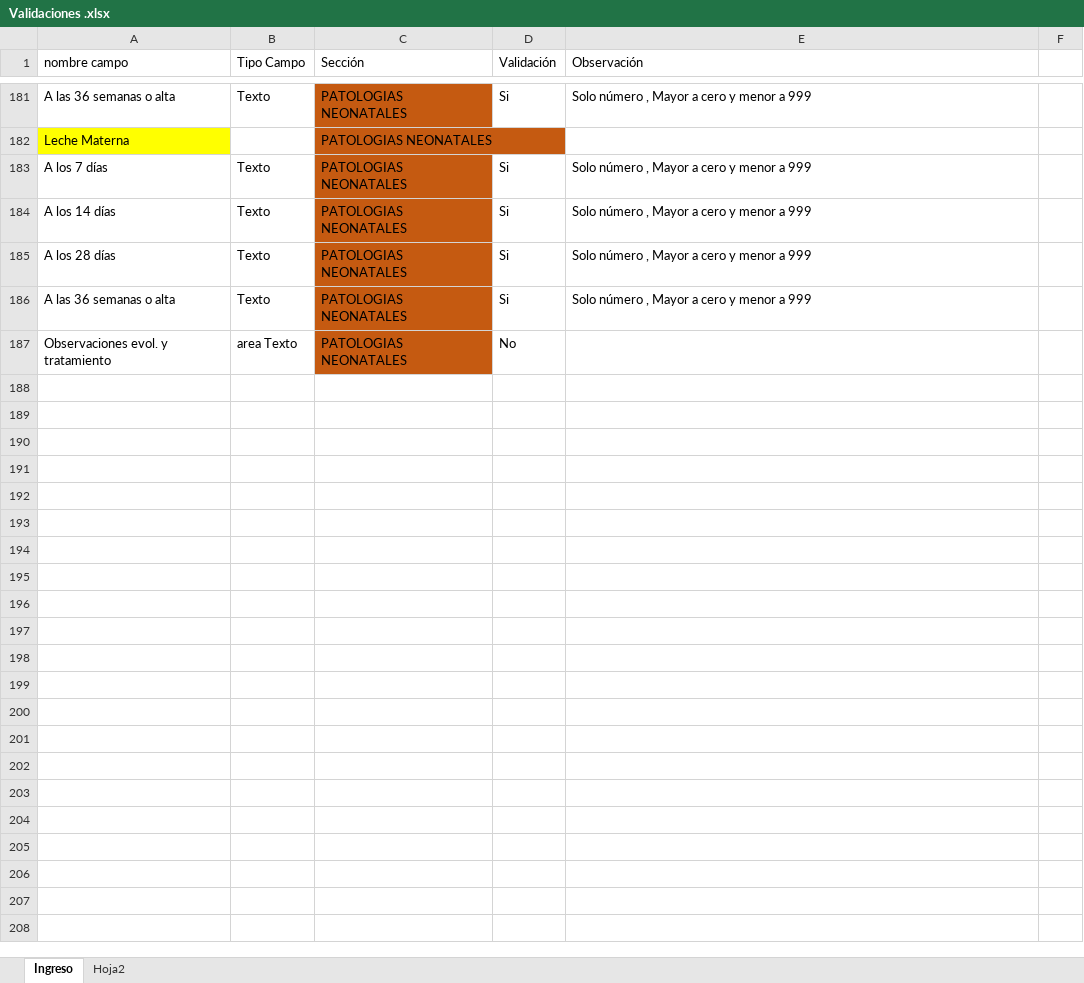
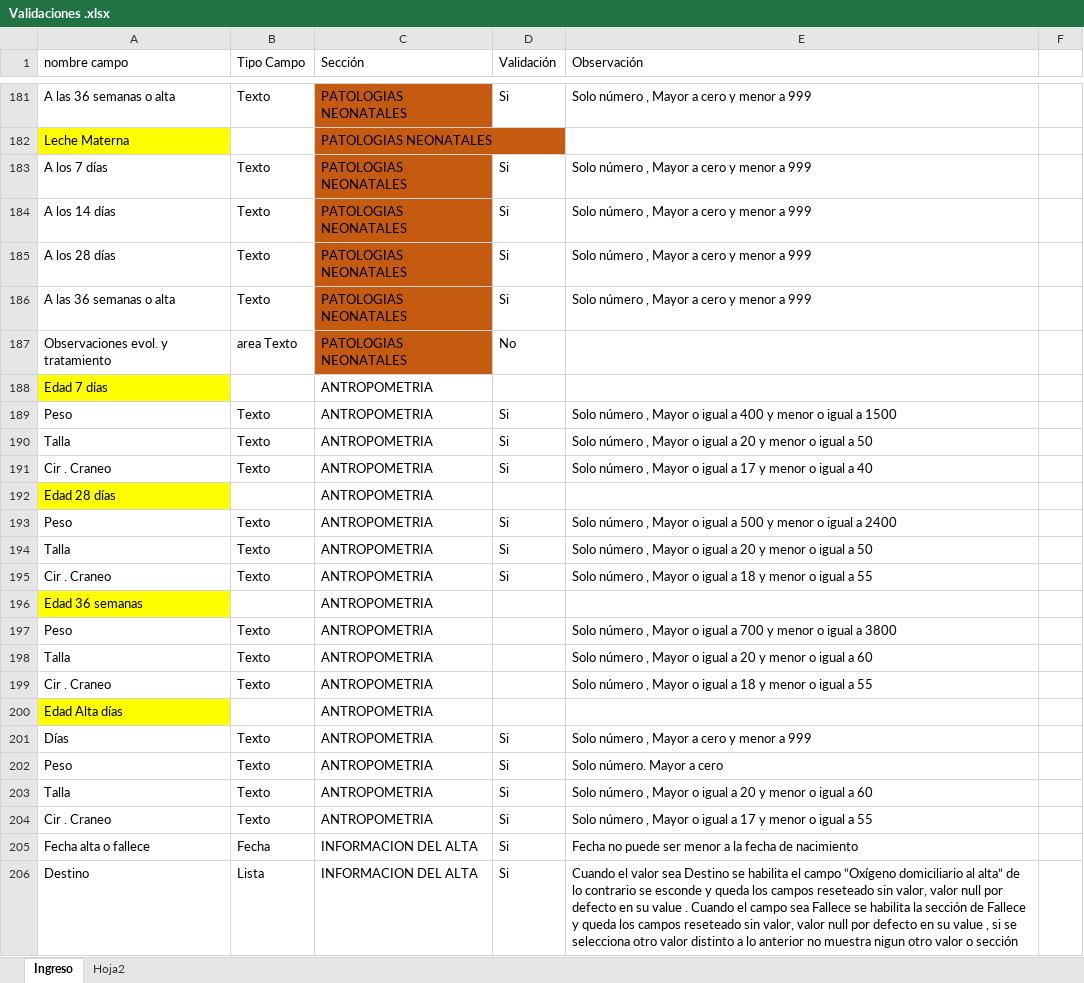
Before and after one commit to KatherineNussbaum/neocosur, an Excel workbook: archivos_recibidos/Validaciones .xlsx, sheet Ingreso, drawn as a sheet; only a part is shown, gaps mark what is left out; values as stored, in another font and other column widths than the file's, no borders; the diff covers the shown part only; the diff names each change by its address in the sheet, - before the commit and + after, or states it on an @@ line.

Commit message:
FichaIngreso_2017-06-23
Ficha de Ingreso hasta la ficha: Patologías Neonatales.

```diff
--- a/archivos_recibidos/Validaciones .xlsx (sheet Ingreso)
+++ b/archivos_recibidos/Validaciones .xlsx (sheet Ingreso)
@@ row 188 unhidden: Edad 7 días |  | ANTROPOMETRIA @@
@@ row 189 unhidden: Peso | Texto | ANTROPOMETRIA | Si | Solo número , Mayor o igual a 400 y menor o igual a 1500 @@
@@ row 190 unhidden: Talla | Texto | ANTROPOMETRIA | Si | Solo número , Mayor o igual a 20 y menor o igual a 50 @@
@@ row 191 unhidden: Cir . Craneo | Texto | ANTROPOMETRIA | Si | Solo número , Mayor o igual a 17 y menor o igual a 40 @@
@@ row 192 unhidden: Edad 28 días |  | ANTROPOMETRIA @@
@@ row 193 unhidden: Peso | Texto | ANTROPOMETRIA | Si | Solo número , Mayor o igual a 500 y menor o igual a 2400 @@
@@ row 194 unhidden: Talla | Texto | ANTROPOMETRIA | Si | Solo número , Mayor o igual a 20 y menor o igual a 50 @@
@@ row 195 unhidden: Cir . Craneo | Texto | ANTROPOMETRIA | Si | Solo número , Mayor o igual a 18 y menor o igual a 55 @@
@@ row 196 unhidden: Edad 36 semanas |  | ANTROPOMETRIA @@
@@ row 197 unhidden: Peso | Texto | ANTROPOMETRIA |  | Solo número , Mayor o igual a 700 y menor o igual a 3800 @@
@@ row 198 unhidden: Talla | Texto | ANTROPOMETRIA |  | Solo número , Mayor o igual a 20 y menor o igual a 60 @@
@@ row 199 unhidden: Cir . Craneo | Texto | ANTROPOMETRIA |  | Solo número , Mayor o igual a 18 y menor o igual a 55 @@
@@ row 200 unhidden: Edad Alta días |  | ANTROPOMETRIA @@
@@ row 201 unhidden: Días | Texto | ANTROPOMETRIA | Si | Solo número , Mayor a cero y menor a 999 @@
@@ row 202 unhidden: Peso | Texto | ANTROPOMETRIA | Si | Solo número. Mayor a cero @@
@@ row 203 unhidden: Talla | Texto | ANTROPOMETRIA | Si | Solo número , Mayor o igual a 20 y menor o igual a 60 @@
@@ row 204 unhidden: Cir . Craneo | Texto | ANTROPOMETRIA | Si | Solo número , Mayor o igual a 17 y menor o igual a 55 @@
@@ row 205 unhidden: Fecha alta o fallece | Fecha | INFORMACION DEL ALTA | Si | Fecha no puede ser menor a la fecha de nacimiento @@
@@ row 206 unhidden: Destino | Lista | INFORMACION DEL ALTA | Si | Cuando el valor sea Destino se habilita el campo “Oxígeno domiciliario al alta” de lo contrario se esconde y queda los campos reseteado sin valor, valor null por defecto en su value . Cuando el campo sea Fallece se habilita la sección de Fallece y queda los campos reseteado sin valor, valor null por defecto en su value , si se selecciona otro valor distinto a lo anterior no muestra nigun otro valor o sección @@
```
Also changed, not shown: 83 hidden or unhidden rows elsewhere in this sheet, 6 other files.
